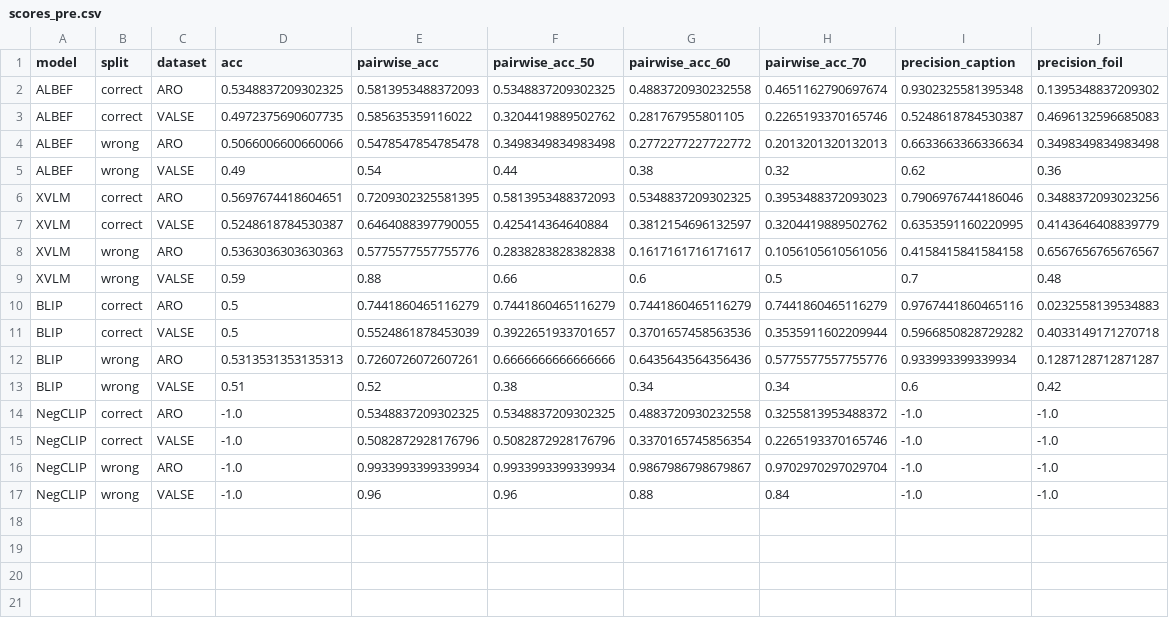
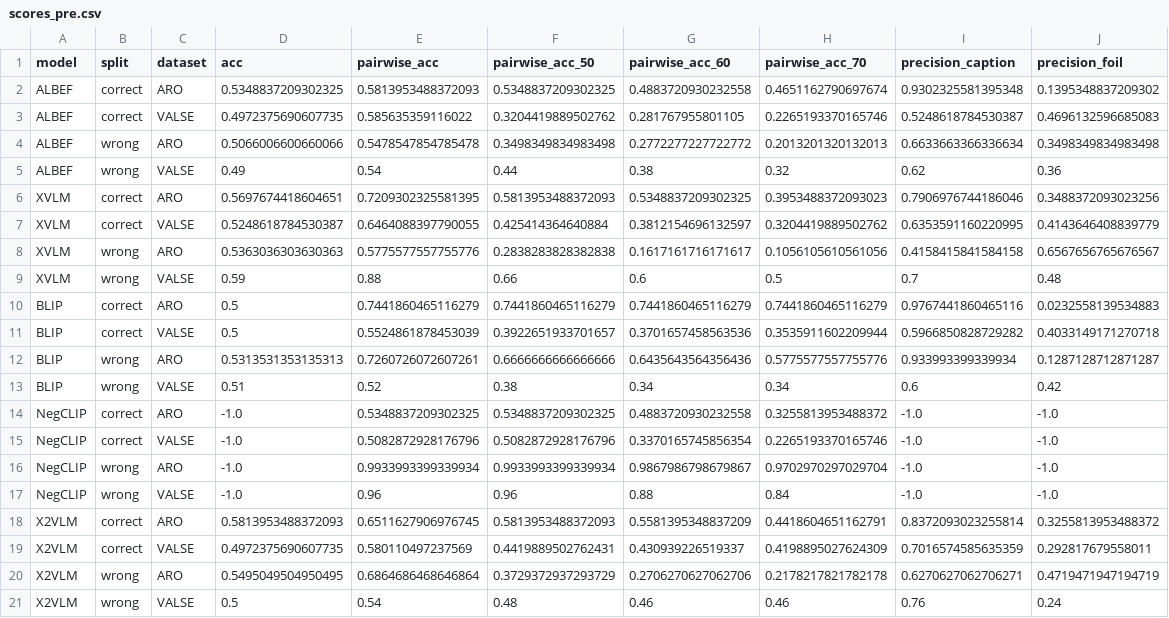
Before and after one commit to momentino/glp-project, a CSV file: scores/scores_pre.csv, drawn as a sheet; the diff names each change by its address in the sheet, - before the commit and + after, or states it on an @@ line.

```diff
--- a/scores/scores_pre.csv
+++ b/scores/scores_pre.csv
+row 18: X2VLM | correct | ARO | 0.5813953488372093 | 0.6511627906976745 | 0.5813953488372093 | 0.5581395348837209 | 0.4418604651162791 | 0.8372093023255814 | 0.3255813953488372
+row 19: X2VLM | correct | VALSE | 0.4972375690607735 | 0.580110497237569 | 0.4419889502762431 | 0.430939226519337 | 0.4198895027624309 | 0.7016574585635359 | 0.292817679558011
+row 20: X2VLM | wrong | ARO | 0.5495049504950495 | 0.6864686468646864 | 0.3729372937293729 | 0.2706270627062706 | 0.2178217821782178 | 0.6270627062706271 | 0.4719471947194719
+row 21: X2VLM | wrong | VALSE | 0.5 | 0.54 | 0.48 | 0.46 | 0.46 | 0.76 | 0.24
```
Also changed, not shown: 1 other file.
